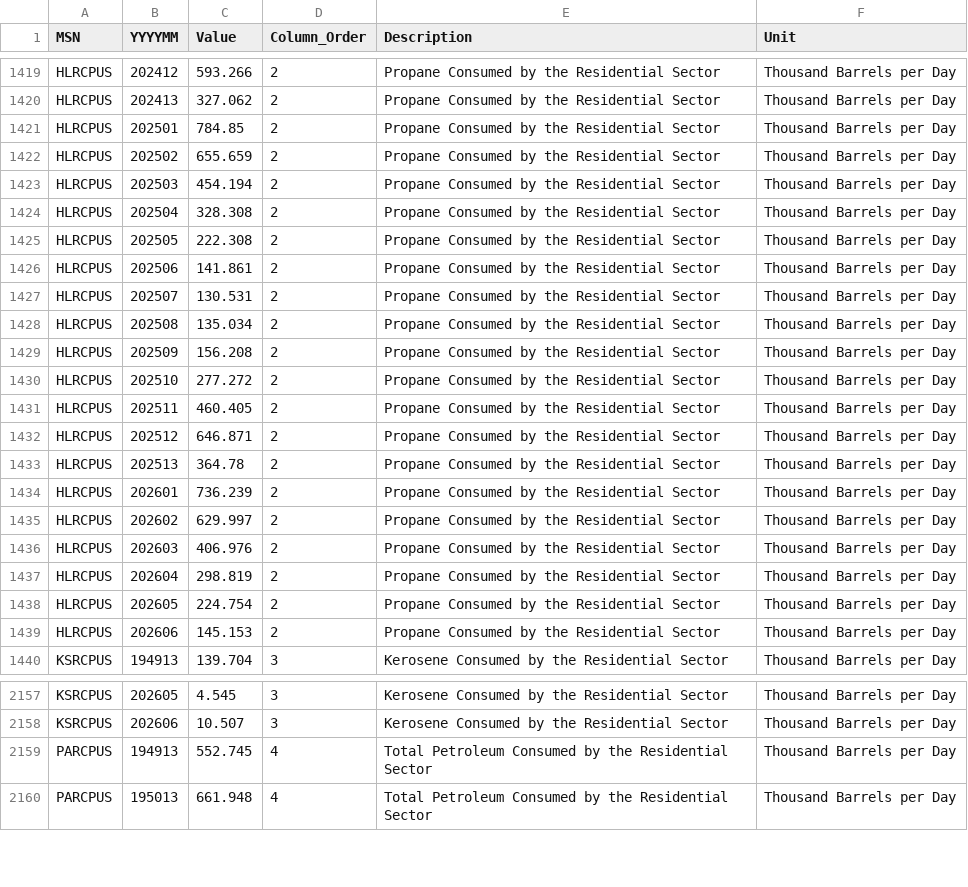
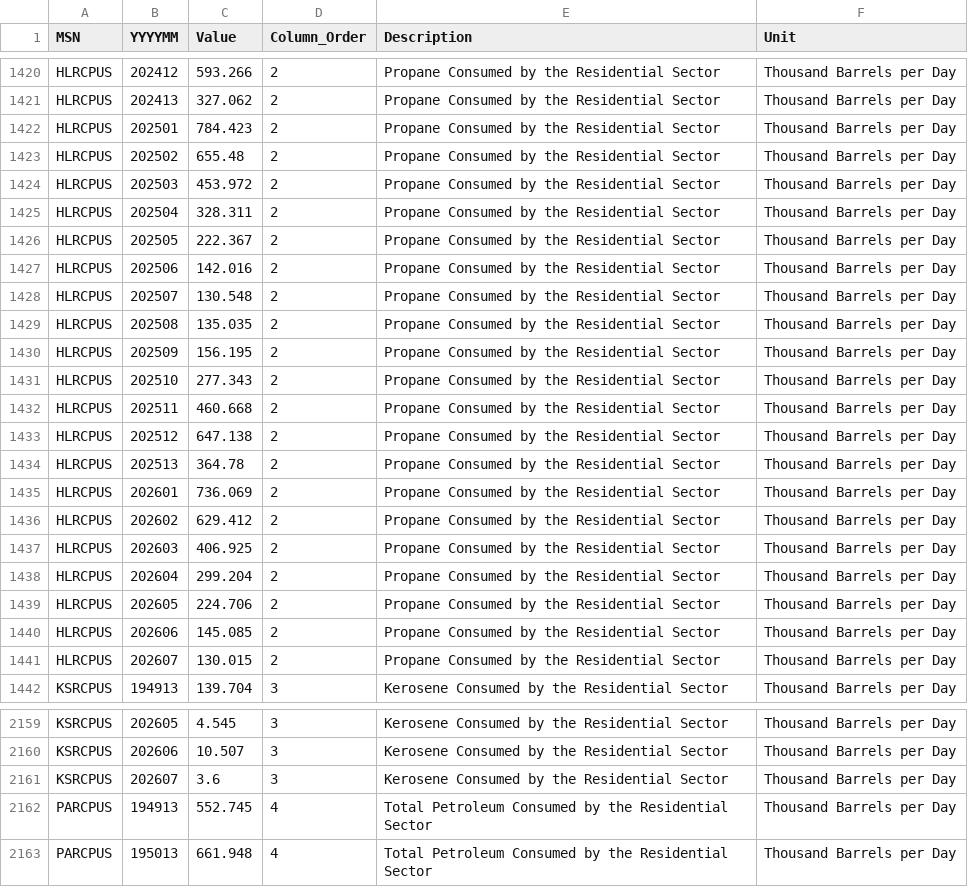
Before and after one commit to matiasputkonen/oljymalli, a CSV file: data/raw/eia_totalenergy_T03.07A.csv, drawn as a sheet; only a part is shown, gaps mark what is left out; the diff covers the shown part only.

```diff
--- a/data/raw/eia_totalenergy_T03.07A.csv
+++ b/data/raw/eia_totalenergy_T03.07A.csv
@@ -1420,21 +1421,22 @@
 "HLRCPUS","202413","327.062","2","Propane Consumed by the Residential Sector","Thousand Barrels per Day"
-"HLRCPUS","202501","784.85","2","Propane Consumed by the Residential Sector","Thousand Barrels per Day"
-"HLRCPUS","202502","655.659","2","Propane Consumed by the Residential Sector","Thousand Barrels per Day"
-"HLRCPUS","202503","454.194","2","Propane Consumed by the Residential Sector","Thousand Barrels per Day"
-"HLRCPUS","202504","328.308","2","Propane Consumed by the Residential Sector","Thousand Barrels per Day"
-"HLRCPUS","202505","222.308","2","Propane Consumed by the Residential Sector","Thousand Barrels per Day"
-"HLRCPUS","202506","141.861","2","Propane Consumed by the Residential Sector","Thousand Barrels per Day"
-"HLRCPUS","202507","130.531","2","Propane Consumed by the Residential Sector","Thousand Barrels per Day"
-"HLRCPUS","202508","135.034","2","Propane Consumed by the Residential Sector","Thousand Barrels per Day"
-"HLRCPUS","202509","156.208","2","Propane Consumed by the Residential Sector","Thousand Barrels per Day"
-"HLRCPUS","202510","277.272","2","Propane Consumed by the Residential Sector","Thousand Barrels per Day"
-"HLRCPUS","202511","460.405","2","Propane Consumed by the Residential Sector","Thousand Barrels per Day"
-"HLRCPUS","202512","646.871","2","Propane Consumed by the Residential Sector","Thousand Barrels per Day"
+"HLRCPUS","202501","784.423","2","Propane Consumed by the Residential Sector","Thousand Barrels per Day"
+"HLRCPUS","202502","655.48","2","Propane Consumed by the Residential Sector","Thousand Barrels per Day"
+"HLRCPUS","202503","453.972","2","Propane Consumed by the Residential Sector","Thousand Barrels per Day"
+"HLRCPUS","202504","328.311","2","Propane Consumed by the Residential Sector","Thousand Barrels per Day"
+"HLRCPUS","202505","222.367","2","Propane Consumed by the Residential Sector","Thousand Barrels per Day"
+"HLRCPUS","202506","142.016","2","Propane Consumed by the Residential Sector","Thousand Barrels per Day"
+"HLRCPUS","202507","130.548","2","Propane Consumed by the Residential Sector","Thousand Barrels per Day"
+"HLRCPUS","202508","135.035","2","Propane Consumed by the Residential Sector","Thousand Barrels per Day"
+"HLRCPUS","202509","156.195","2","Propane Consumed by the Residential Sector","Thousand Barrels per Day"
+"HLRCPUS","202510","277.343","2","Propane Consumed by the Residential Sector","Thousand Barrels per Day"
+"HLRCPUS","202511","460.668","2","Propane Consumed by the Residential Sector","Thousand Barrels per Day"
+"HLRCPUS","202512","647.138","2","Propane Consumed by the Residential Sector","Thousand Barrels per Day"
 "HLRCPUS","202513","364.78","2","Propane Consumed by the Residential Sector","Thousand Barrels per Day"
-"HLRCPUS","202601","736.239","2","Propane Consumed by the Residential Sector","Thousand Barrels per Day"
-"HLRCPUS","202602","629.997","2","Propane Consumed by the Residential Sector","Thousand Barrels per Day"
-"HLRCPUS","202603","406.976","2","Propane Consumed by the Residential Sector","Thousand Barrels per Day"
-"HLRCPUS","202604","298.819","2","Propane Consumed by the Residential Sector","Thousand Barrels per Day"
-"HLRCPUS","202605","224.754","2","Propane Consumed by the Residential Sector","Thousand Barrels per Day"
-"HLRCPUS","202606","145.153","2","Propane Consumed by the Residential Sector","Thousand Barrels per Day"
+"HLRCPUS","202601","736.069","2","Propane Consumed by the Residential Sector","Thousand Barrels per Day"
+"HLRCPUS","202602","629.412","2","Propane Consumed by the Residential Sector","Thousand Barrels per Day"
+"HLRCPUS","202603","406.925","2","Propane Consumed by the Residential Sector","Thousand Barrels per Day"
+"HLRCPUS","202604","299.204","2","Propane Consumed by the Residential Sector","Thousand Barrels per Day"
+"HLRCPUS","202605","224.706","2","Propane Consumed by the Residential Sector","Thousand Barrels per Day"
+"HLRCPUS","202606","145.085","2","Propane Consumed by the Residential Sector","Thousand Barrels per Day"
+"HLRCPUS","202607","130.015","2","Propane Consumed by the Residential Sector","Thousand Barrels per Day"
 "KSRCPUS","194913","139.704","3","Kerosene Consumed by the Residential Sector","Thousand Barrels per Day"
@@ -2158,2 +2160,3 @@
 "KSRCPUS","202606","10.507","3","Kerosene Consumed by the Residential Sector","Thousand Barrels per Day"
+"KSRCPUS","202607","3.6","3","Kerosene Consumed by the Residential Sector","Thousand Barrels per Day"
 "PARCPUS","194913","552.745","4","Total Petroleum Consumed by the Residential Sector","Thousand Barrels per Day"
```
Also changed, not shown: 9 added rows and 68 edited cells elsewhere in this file, data/forecast_log.csv, data/panel_monthly.csv, 53 other files.
